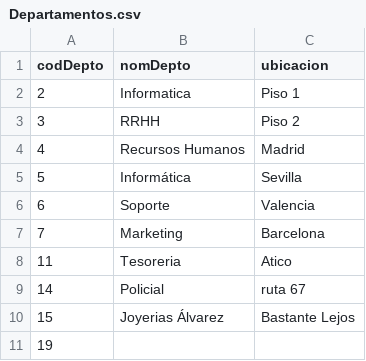
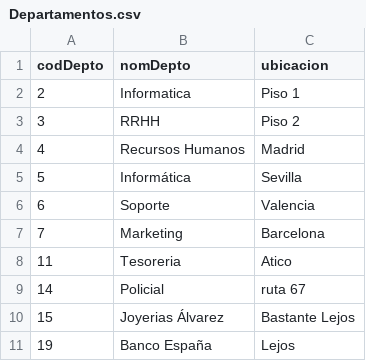
Before and after one commit to ChristianEM007/Practicas2026, a CSV file: datosExportacion/Departamentos.csv, drawn as a sheet.

```diff
--- a/datosExportacion/Departamentos.csv
+++ b/datosExportacion/Departamentos.csv
@@ -10,2 +10,2 @@ codDepto;nomDepto;ubicacion
 15;Joyerias Álvarez;Bastante Lejos
-19;;
+19;Banco España;Lejos
```
Also changed, not shown: 1 other file.
